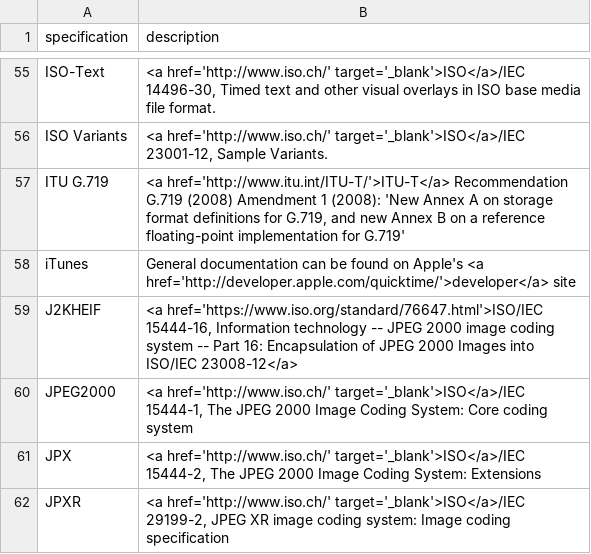
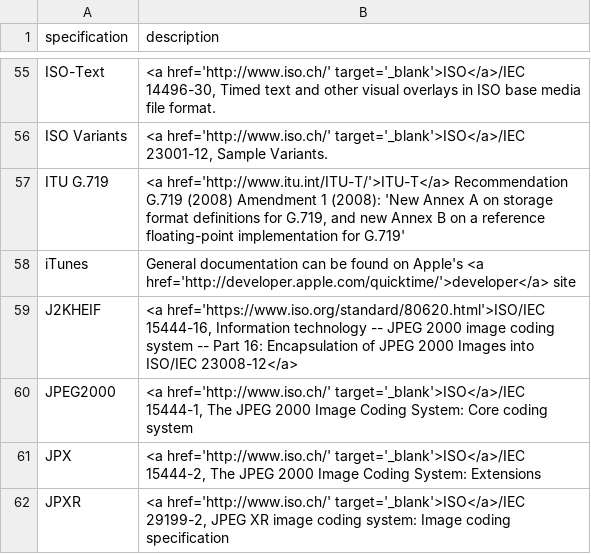
Before and after one commit to mp4ra/mp4ra.github.io, a CSV file: CSV/specifications.csv, drawn as a sheet; only a part is shown, gaps mark what is left out.

Commit message:
Update specifications.csv
Update J2K HEIF to point to 2021 version

```diff
--- a/CSV/specifications.csv
+++ b/CSV/specifications.csv
@@ -58,3 +58,3 @@ ITU G.719,"<a href='http://www.itu.int/ITU-T/'>ITU-T</a> Recommendation G.719 (2
 iTunes,General documentation can be found on Apple's <a href='http://developer.apple.com/quicktime/'>developer</a> site
-J2KHEIF,"<a href='https://www.iso.org/standard/76647.html'>ISO/IEC 15444-16, Information technology -- JPEG 2000 image coding system -- Part 16: Encapsulation of JPEG 2000 Images into ISO/IEC 23008-12</a>"
+J2KHEIF,"<a href='https://www.iso.org/standard/80620.html'>ISO/IEC 15444-16, Information technology -- JPEG 2000 image coding system -- Part 16: Encapsulation of JPEG 2000 Images into ISO/IEC 23008-12</a>"
 JPEG2000,"<a href='http://www.iso.ch/' target='_blank'>ISO</a>/IEC 15444-1, The JPEG 2000 Image Coding System: Core coding system"
```
